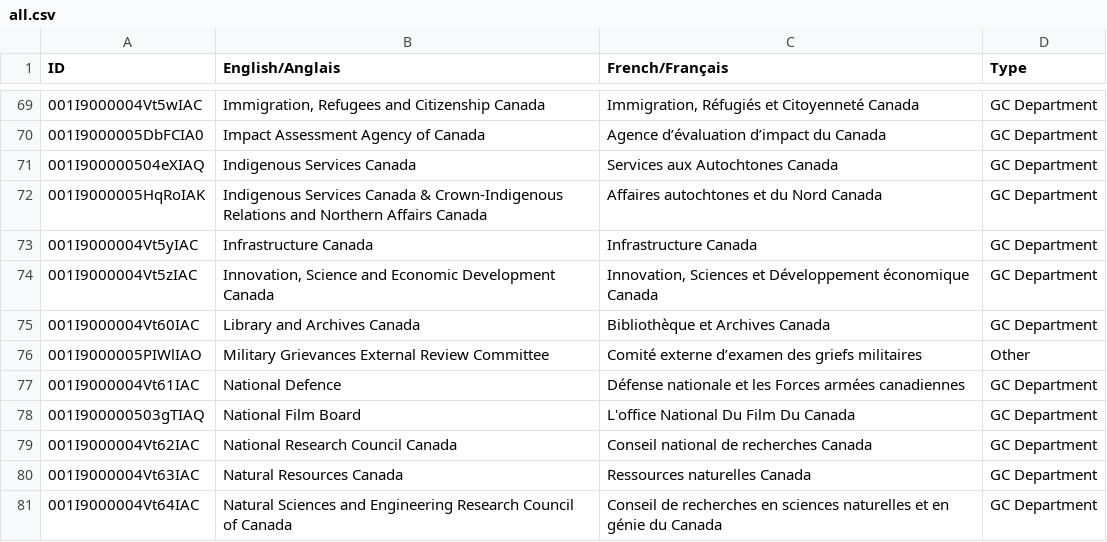
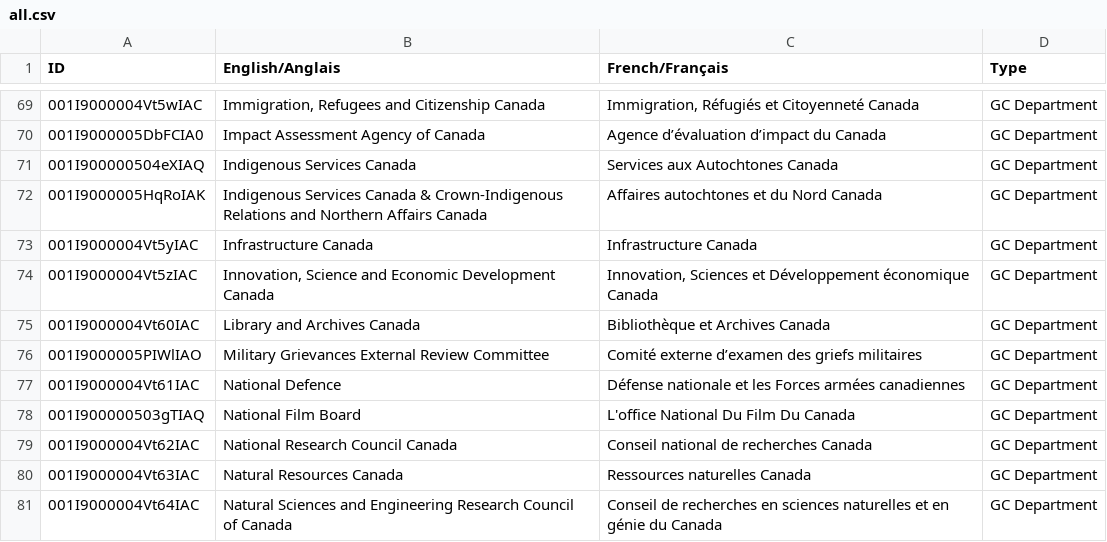
Before and after one commit to cds-snc/gc-organisations, a CSV file: data/all.csv, drawn as a sheet; only a part is shown, gaps mark what is left out.

```diff
--- a/data/all.csv
+++ b/data/all.csv
@@ -75,3 +75,3 @@ ID,English/Anglais,French/Français,Type
 001I9000004Vt60IAC,Library and Archives Canada,Bibliothèque et Archives Canada,GC Department
-001I9000005PIWlIAO,Military Grievances External Review Committee,Comité externe d’examen des griefs militaires,Other
+001I9000005PIWlIAO,Military Grievances External Review Committee,Comité externe d’examen des griefs militaires,GC Department
 001I9000004Vt61IAC,National Defence,Défense nationale et les Forces armées canadiennes,GC Department
```
Also changed, not shown: 1 other file.
